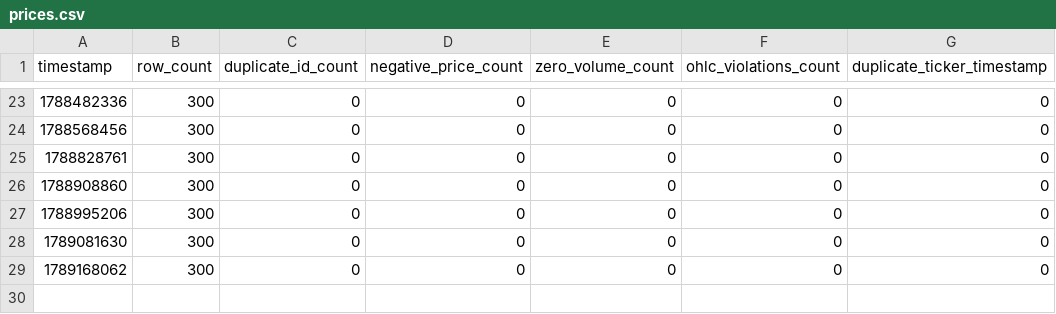
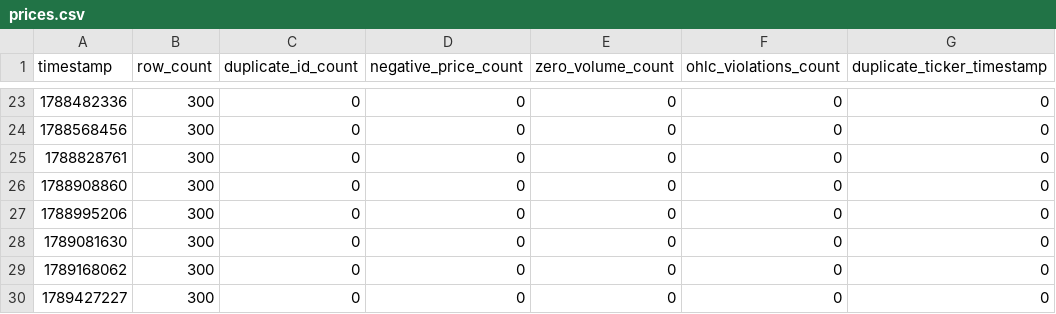
Before and after one commit to jtviegas/datasets, a CSV file: metrics/prices.csv, drawn as a sheet; only a part is shown, gaps mark what is left out.

```diff
--- a/metrics/prices.csv
+++ b/metrics/prices.csv
@@ -29 +29,2 @@ timestamp,row_count,duplicate_id_count,negative_price_count,zero_volume_count,oh
 1789168062,300,0,0,0,0,0
+1789427227,300,0,0,0,0,0
```
Also changed, not shown: 1 other file.
